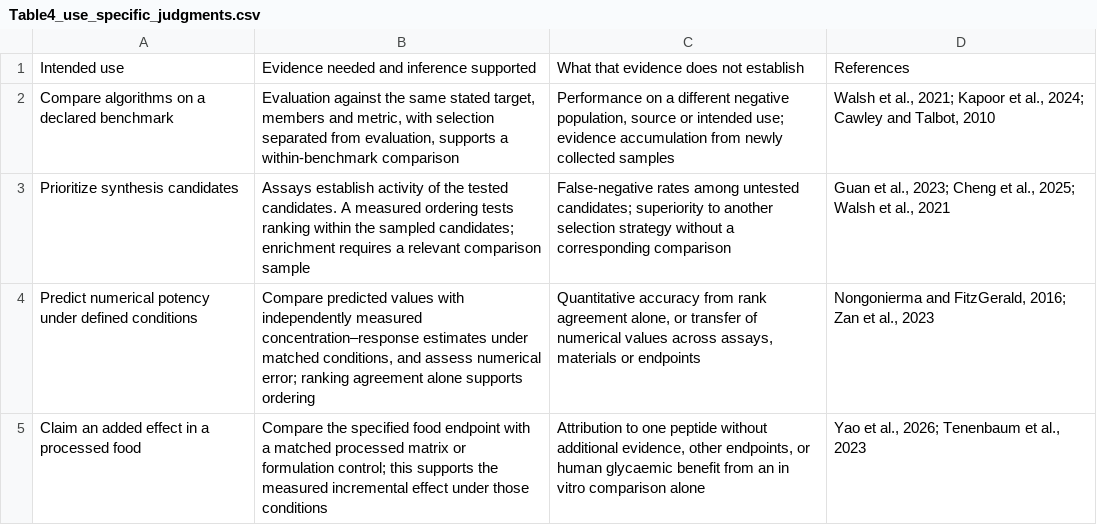
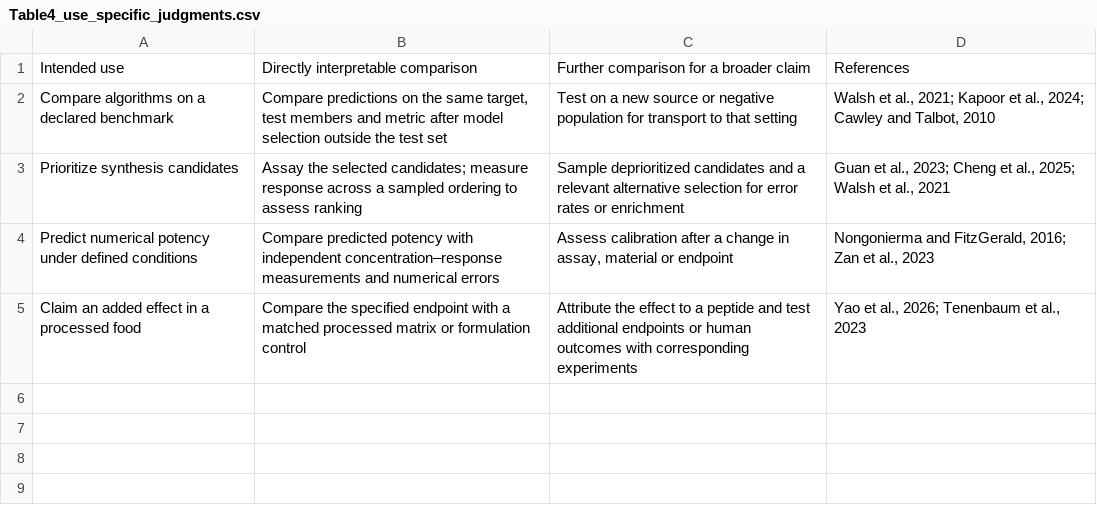
Before and after one commit to dingxin312/antidiabetic-negative-audit, a CSV file: data/tables/Table4_use_specific_judgments.csv, drawn as a sheet.

Commit message:
Update manuscript and derived tables

```diff
--- a/data/tables/Table4_use_specific_judgments.csv
+++ b/data/tables/Table4_use_specific_judgments.csv
@@ -1,5 +1,5 @@
-Intended use,Evidence needed and inference supported,What that evidence does not establish,References
-Compare algorithms on a declared benchmark,"Evaluation against the same stated target, members and metric, with selection separated from evaluation, supports a within-benchmark comparison","Performance on a different negative population, source or intended use; evidence accumulation from newly collected samples","Walsh et al., 2021; Kapoor et al., 2024; Cawley and Talbot, 2010"
-Prioritize synthesis candidates,Assays establish activity of the tested candidates. A measured ordering tests ranking within the sampled candidates; enrichment requires a relevant comparison sample,False-negative rates among untested candidates; superiority to another selection strategy without a corresponding comparison,"Guan et al., 2023; Cheng et al., 2025; Walsh et al., 2021"
-Predict numerical potency under defined conditions,"Compare predicted values with independently measured concentration–response estimates under matched conditions, and assess numerical error; ranking agreement alone supports ordering","Quantitative accuracy from rank agreement alone, or transfer of numerical values across assays, materials or endpoints","Nongonierma and FitzGerald, 2016; Zan et al., 2023"
-Claim an added effect in a processed food,Compare the specified food endpoint with a matched processed matrix or formulation control; this supports the measured incremental effect under those conditions,"Attribution to one peptide without additional evidence, other endpoints, or human glycaemic benefit from an in vitro comparison alone","Yao et al., 2026; Tenenbaum et al., 2023"
+Intended use,Directly interpretable comparison,Further comparison for a broader claim,References
+Compare algorithms on a declared benchmark,"Compare predictions on the same target, test members and metric after model selection outside the test set",Test on a new source or negative population for transport to that setting,"Walsh et al., 2021; Kapoor et al., 2024; Cawley and Talbot, 2010"
+Prioritize synthesis candidates,Assay the selected candidates; measure response across a sampled ordering to assess ranking,Sample deprioritized candidates and a relevant alternative selection for error rates or enrichment,"Guan et al., 2023; Cheng et al., 2025; Walsh et al., 2021"
+Predict numerical potency under defined conditions,Compare predicted potency with independent concentration–response measurements and numerical errors,"Assess calibration after a change in assay, material or endpoint","Nongonierma and FitzGerald, 2016; Zan et al., 2023"
+Claim an added effect in a processed food,Compare the specified endpoint with a matched processed matrix or formulation control,Attribute the effect to a peptide and test additional endpoints or human outcomes with corresponding experiments,"Yao et al., 2026; Tenenbaum et al., 2023"
```
Also changed, not shown: data/tables/Table1_negative_evidence.csv, 4 other files.
